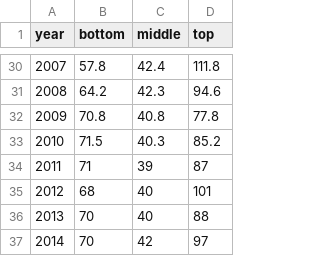
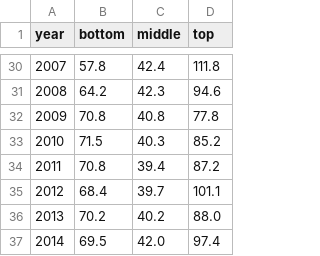
Before and after one commit to kevinxperese/cumulative-income-growth-before-and-after-taxes, a CSV file: after-data.csv, drawn as a sheet; only a part is shown, gaps mark what is left out.

Commit message:
Add decimal place values

```diff
--- a/after-data.csv
+++ b/after-data.csv
@@ -33,5 +33,5 @@ year,bottom,middle,top
 2010,71.5,40.3,85.2
-2011,71,39,87
-2012,68,40,101
-2013,70,40,88
-2014,70,42,97
+2011,70.8,39.4,87.2
+2012,68.4,39.7,101.1
+2013,70.2,40.2,88.0
+2014,69.5,42.0,97.4
```
